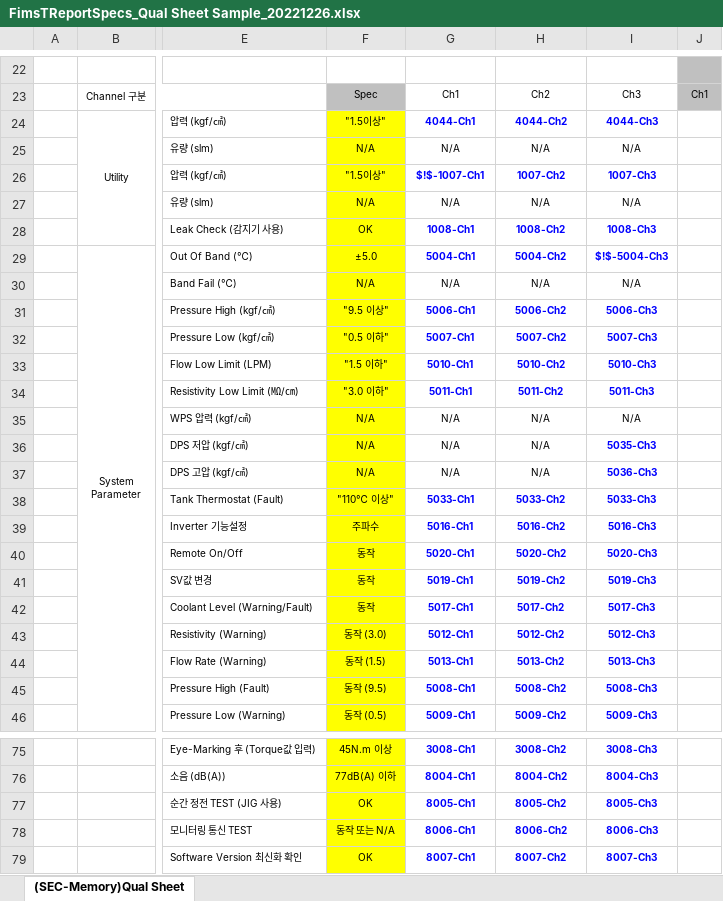
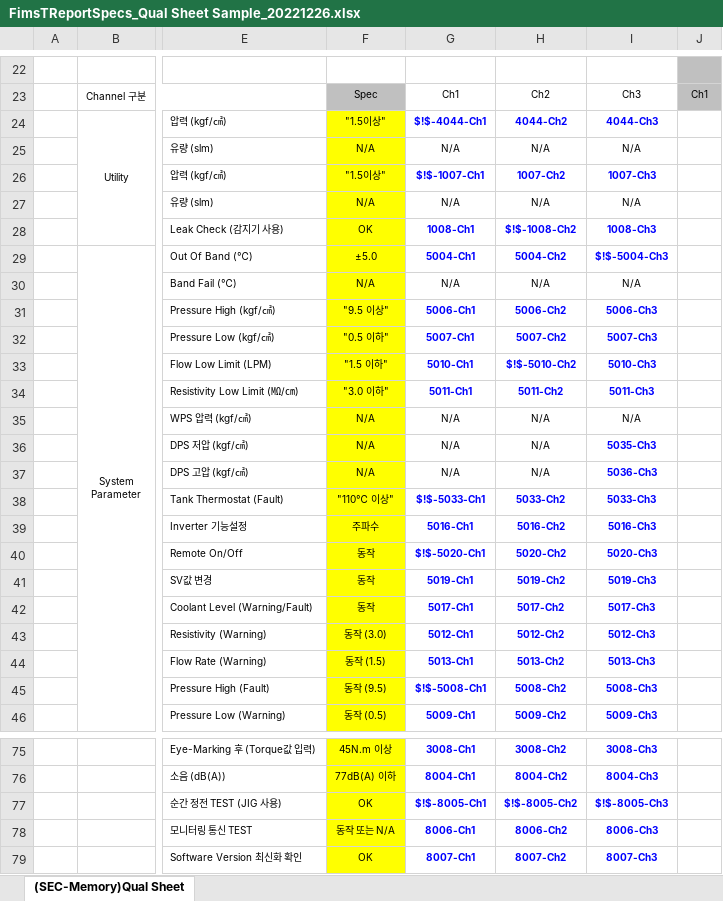
Before and after one commit to yuricho43/FIMS, an Excel workbook: src/Fims.Web/Server/FimsTReportSpecsRepository/FimsTReportSpecs_Qual Sheet Sample_20221226.xlsx, sheet (SEC-Memory)Qual Sheet, drawn as a sheet; only a part is shown, gaps mark what is left out; values as stored, in another font and other column widths than the file's, no borders; charts and pictures not drawn; the diff covers the shown part only; the diff names each change by its address in the sheet, - before the commit and + after, or states it on an @@ line.

Commit message:
edit TReport specs

```diff
--- a/src/Fims.Web/Server/FimsTReportSpecsRepository/FimsTReportSpecs_Qual Sheet Sample_20221226.xlsx (sheet (SEC-Memory)Qual Sheet)
+++ b/src/Fims.Web/Server/FimsTReportSpecsRepository/FimsTReportSpecs_Qual Sheet Sample_20221226.xlsx (sheet (SEC-Memory)Qual Sheet)
-G24: 4044-Ch1
+G24: $!$-4044-Ch1
-H28: 1008-Ch2
+H28: $!$-1008-Ch2
-H33: 5010-Ch2
+H33: $!$-5010-Ch2
-G38: 5033-Ch1
+G38: $!$-5033-Ch1
-G40: 5020-Ch1
+G40: $!$-5020-Ch1
-G45: 5008-Ch1
+G45: $!$-5008-Ch1
-G77: 8005-Ch1
+G77: $!$-8005-Ch1
-H77: 8005-Ch2
+H77: $!$-8005-Ch2
-I77: 8005-Ch3
+I77: $!$-8005-Ch3
```
Also changed, not shown: 2 edited cells elsewhere in this sheet, src/Fims.Web/Server/FimsTReportSpecsRepository/FimsTReportSpecs_CHILLER 검사 성적서_20221226.xlsx.
